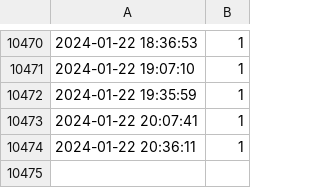
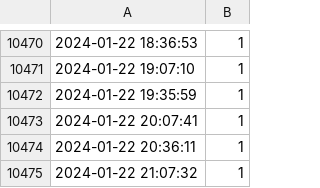
Before and after one commit to armosec/sanity-tests, a CSV file: logs/sanity_logs.csv, drawn as a sheet; only a part is shown, gaps mark what is left out.

Commit message:
Update sanity logs with new data
Signed-off-by: bvolovat <borisv@armosec.io>

```diff
--- a/logs/sanity_logs.csv
+++ b/logs/sanity_logs.csv
@@ -10474 +10474,2 @@
 2024-01-22 20:36:11,1
+2024-01-22 21:07:32,1
```
